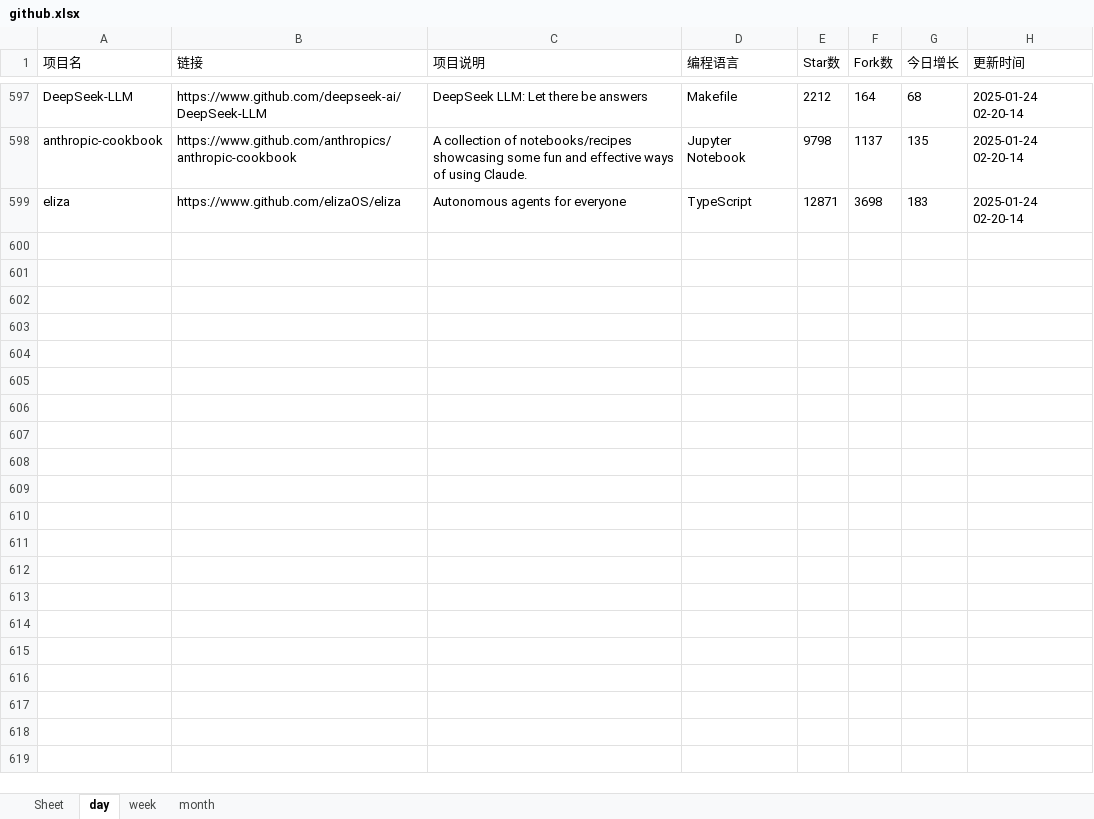
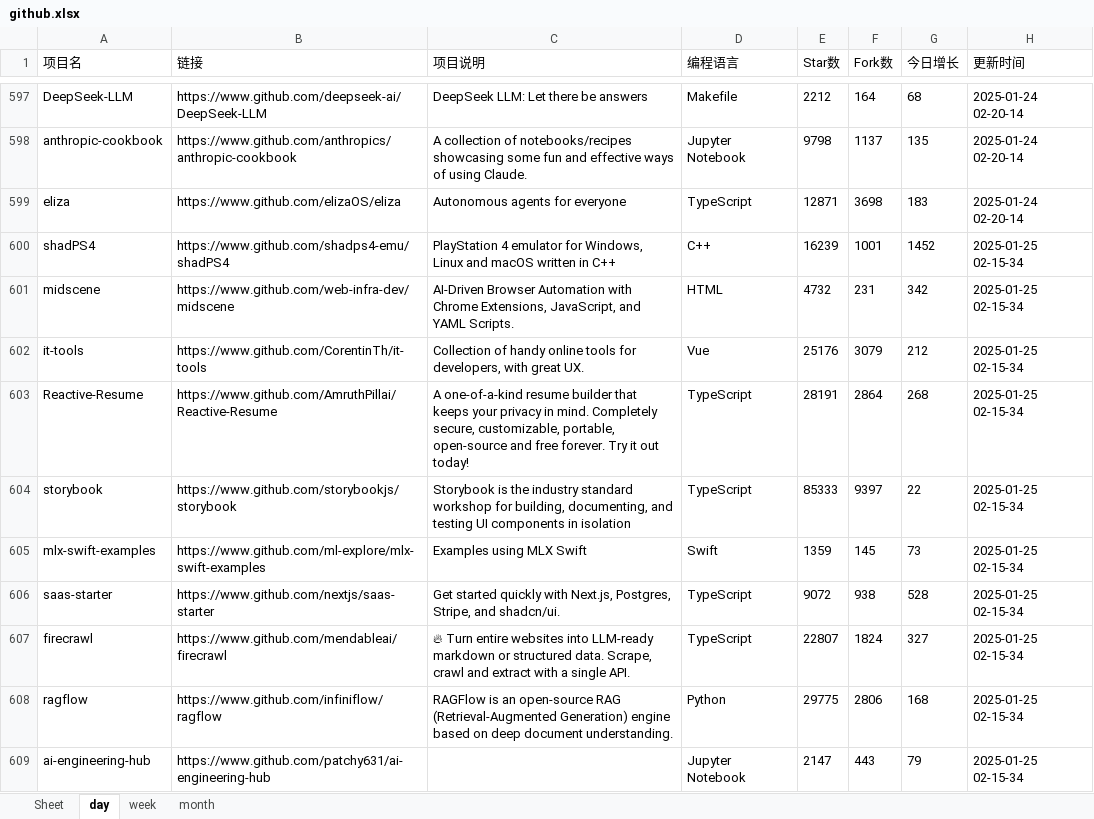
Before and after one commit to WHG555/github-today-repositories, an Excel workbook: github.xlsx, sheet day, drawn as a sheet; only a part is shown, gaps mark what is left out; values as stored, in another font and other column widths than the file's, no borders; the diff names each change by its address in the sheet, - before the commit and + after, or states it on an @@ line.

```diff
--- a/github.xlsx (sheet day)
+++ b/github.xlsx (sheet day)
+row 600: shadPS4 | https://www.github.com/shadps4-emu/shadPS4 | PlayStation 4 emulator for Windows, Linux and macOS written in C++ | C++ | 16239 | 1001 | 1452 | 2025-01-25 02-15-34
+row 601: midscene | https://www.github.com/web-infra-dev/midscene | AI-Driven Browser Automation with Chrome Extensions, JavaScript, and YAML Scripts. | HTML | 4732 | 231 | 342 | 2025-01-25 02-15-34
+row 602: it-tools | https://www.github.com/CorentinTh/it-tools | Collection of handy online tools for developers, with great UX. | Vue | 25176 | 3079 | 212 | 2025-01-25 02-15-34
+row 603: Reactive-Resume | https://www.github.com/AmruthPillai/Reactive-Resume | A one-of-a-kind resume builder that keeps your privacy in mind. Completely secure, customizable, portable, open-source and free forever. Try it out today! | TypeScript | 28191 | 2864 | 268 | 2025-01-25 02-15-34
+row 604: storybook | https://www.github.com/storybookjs/storybook | Storybook is the industry standard workshop for building, documenting, and testing UI components in isolation | TypeScript | 85333 | 9397 | 22 | 2025-01-25 02-15-34
+row 605: mlx-swift-examples | https://www.github.com/ml-explore/mlx-swift-examples | Examples using MLX Swift | Swift | 1359 | 145 | 73 | 2025-01-25 02-15-34
+row 606: saas-starter | https://www.github.com/nextjs/saas-starter | Get started quickly with Next.js, Postgres, Stripe, and shadcn/ui. | TypeScript | 9072 | 938 | 528 | 2025-01-25 02-15-34
+row 607: firecrawl | https://www.github.com/mendableai/firecrawl | 🔥 Turn entire websites into LLM-ready markdown or structured data. Scrape, crawl and extract with a single API. | TypeScript | 22807 | 1824 | 327 | 2025-01-25 02-15-34
+row 608: ragflow | https://www.github.com/infiniflow/ragflow | RAGFlow is an open-source RAG (Retrieval-Augmented Generation) engine based on deep document understanding. | Python | 29775 | 2806 | 168 | 2025-01-25 02-15-34
+row 609: ai-engineering-hub | https://www.github.com/patchy631/ai-engineering-hub |  | Jupyter Notebook | 2147 | 443 | 79 | 2025-01-25 02-15-34
```
Also changed, not shown: sheet week, sheet month.
